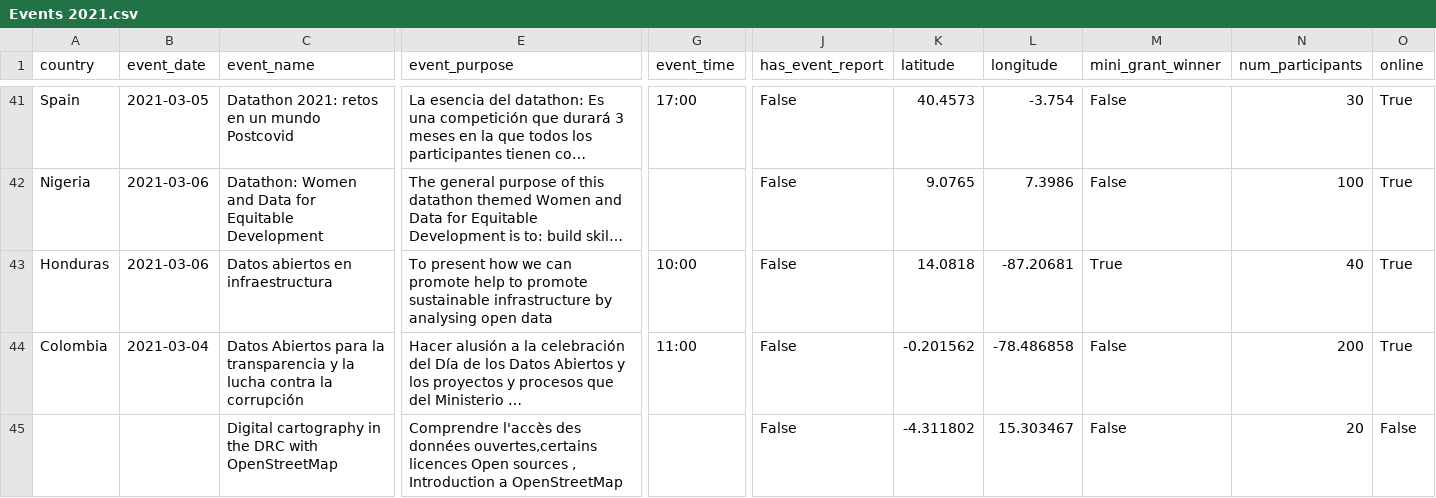
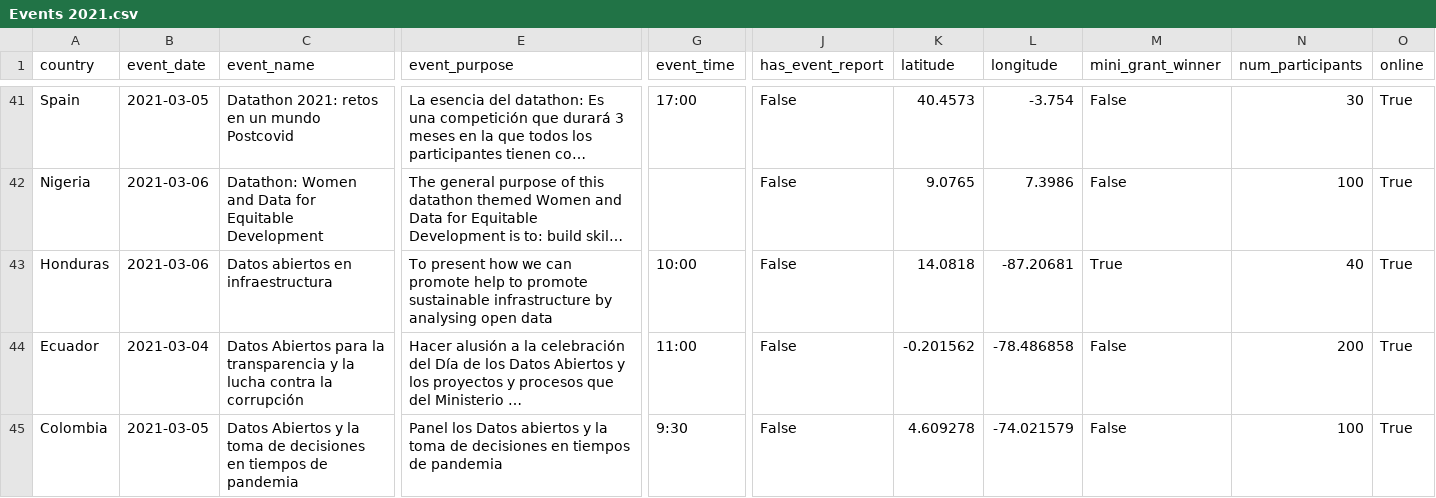
Before and after one commit to okfn/opendataday, a CSV file: Datasets/Events 2021.csv, drawn as a sheet; only a part is shown, gaps mark what is left out; the shorter side is filled out with more unchanged rows; long unchanged cells end in …; rows hold the shown columns only; the diff covers the shown part only; the diff names each change by its address in the sheet, - before the commit and + after, or states it on an @@ line.

```diff
--- a/Datasets/Events 2021.csv
+++ b/Datasets/Events 2021.csv
-A44 (country): Colombia
+A44 (country): Ecuador
+row 45: Colombia | 2021-03-05 | Datos Abiertos y la toma de decisiones en tiempos de pandemia | Panel los Datos abiertos y la toma de decisiones en tiempos de pandemia | 9:30 | False | 4.609278 | -74.021579 | False | 100 | True
```
Also changed, not shown: 3 added rows elsewhere in this file, 1 other file.
